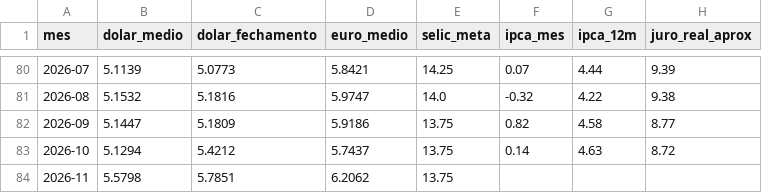
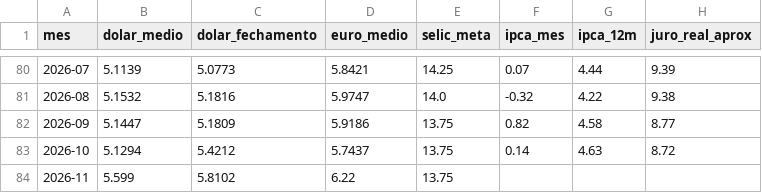
Before and after one commit to hericksantoss/pipeline-indicadores-bcb, a CSV file: data/gold/indicadores_mensais.csv, drawn as a sheet; only a part is shown, gaps mark what is left out.

```diff
--- a/data/gold/indicadores_mensais.csv
+++ b/data/gold/indicadores_mensais.csv
@@ -83,2 +83,2 @@ mes,dolar_medio,dolar_fechamento,euro_medio,selic_meta,ipca_mes,ipca_12m,juro_re
 2026-10,5.1294,5.4212,5.7437,13.75,0.14,4.63,8.72
-2026-11,5.5798,5.7851,6.2062,13.75,,,
+2026-11,5.599,5.8102,6.22,13.75,,,
```
Also changed, not shown: data/silver/dolar.csv, data/silver/euro.csv, 7 other files.
